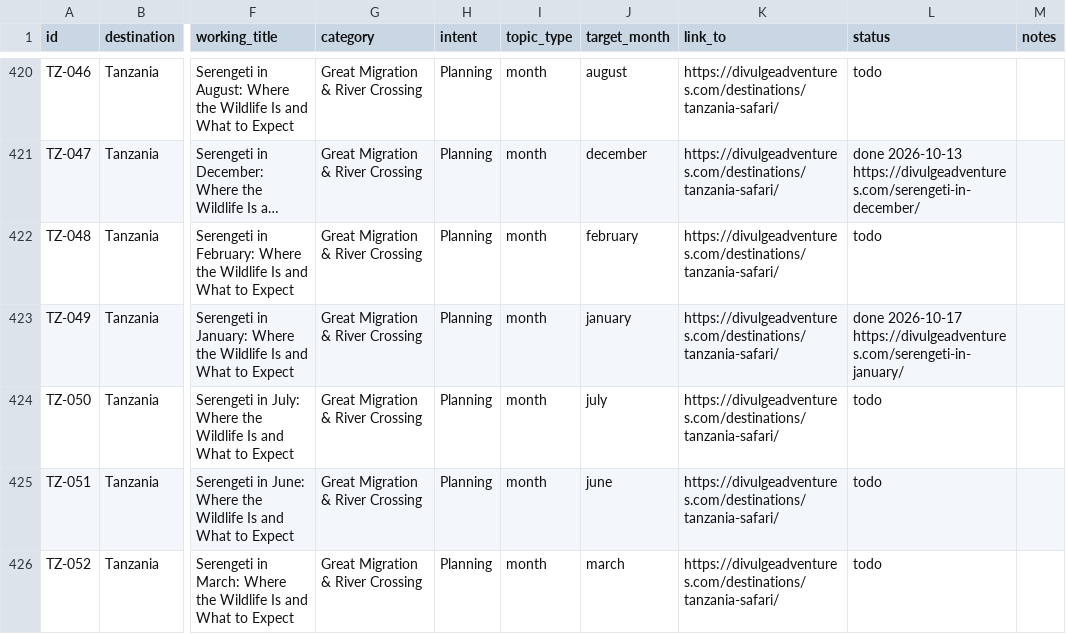
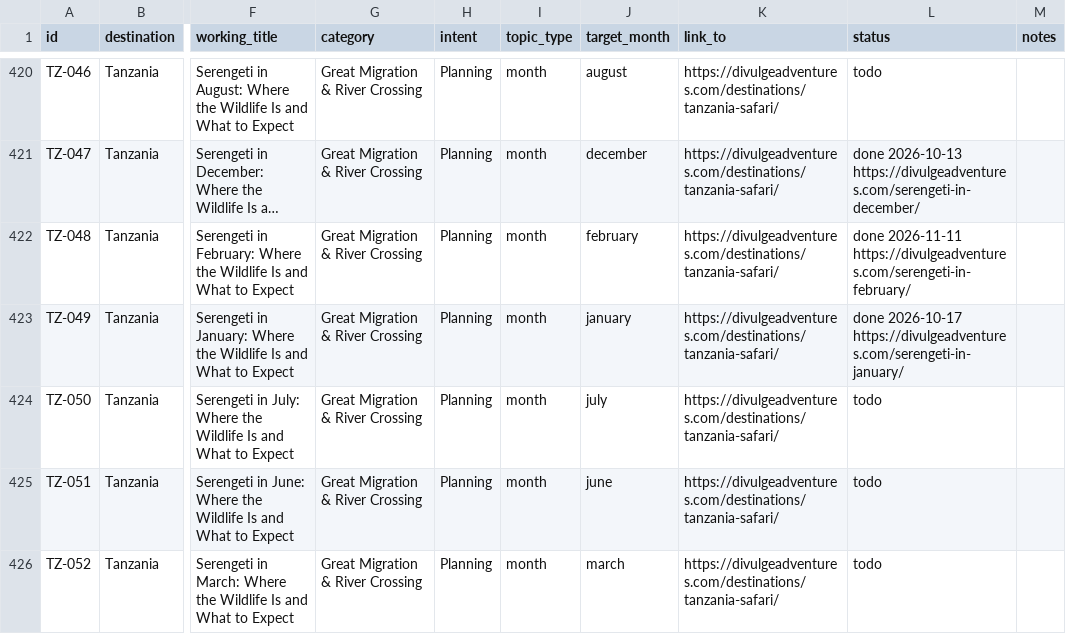
Before and after one commit to divulgeadventures/divulge-blog, a CSV file: TOPIC_BANK.csv, drawn as a sheet; only a part is shown, gaps mark what is left out; long unchanged cells end in …; the diff names each change by its address in the sheet, - before the commit and + after, or states it on an @@ line.

```diff
--- a/TOPIC_BANK.csv
+++ b/TOPIC_BANK.csv
-L422 (status): todo
+L422 (status): done 2026-11-11 https://divulgeadventures.com/serengeti-in-february/
```
Also changed, not shown: 5 other files.
